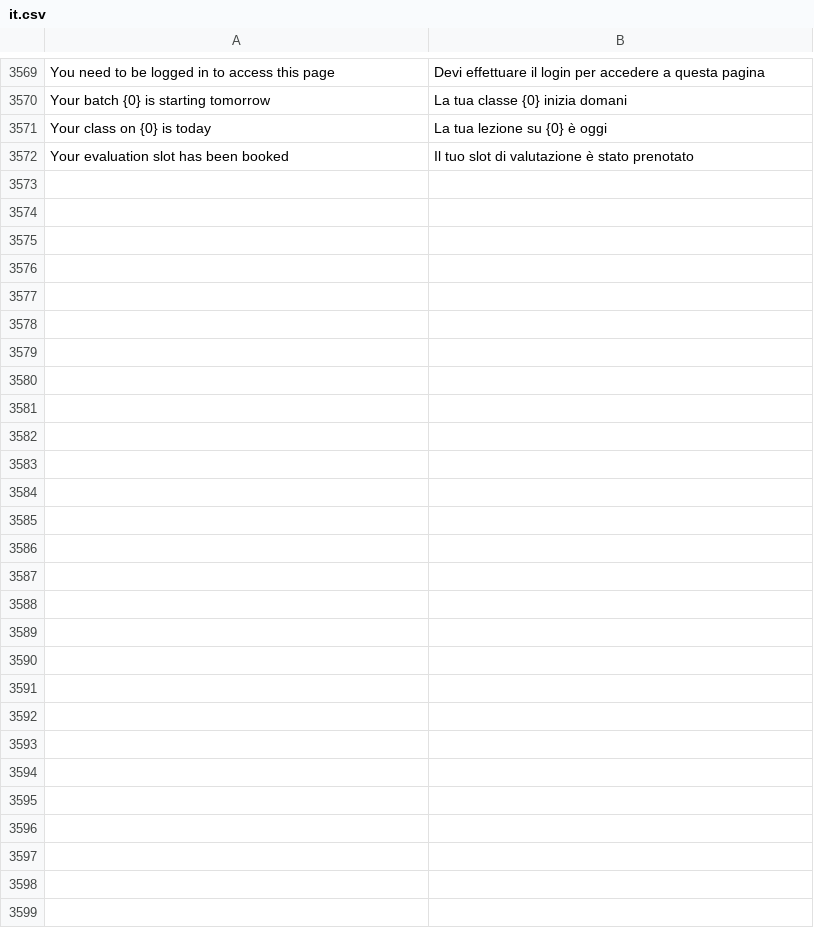
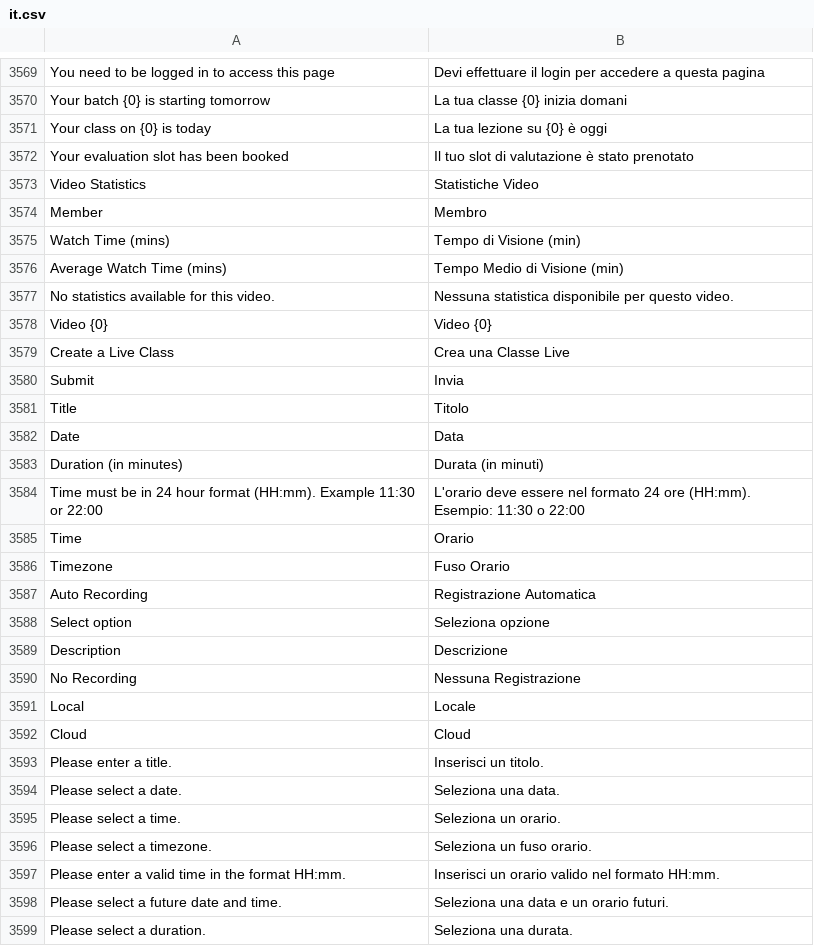
Before and after one commit to mrossi-os/lms, a CSV file: lms/translations/it.csv, drawn as a sheet; only a part is shown, gaps mark what is left out; the diff names each change by its address in the sheet, - before the commit and + after, or states it on an @@ line.

Commit message:
Fix style and add translations

```diff
--- a/lms/translations/it.csv
+++ b/lms/translations/it.csv
+row 3573: Video Statistics | Statistiche Video
+row 3574: Member | Membro
+row 3575: Watch Time (mins) | Tempo di Visione (min)
+row 3576: Average Watch Time (mins) | Tempo Medio di Visione (min)
+row 3577: No statistics available for this video. | Nessuna statistica disponibile per questo video.
+row 3578: Video {0} | Video {0}
+row 3579: Create a Live Class | Crea una Classe Live
+row 3580: Submit | Invia
+row 3581: Title | Titolo
+row 3582: Date | Data
+row 3583: Duration (in minutes) | Durata (in minuti)
+row 3584: Time must be in 24 hour format (HH:mm). Example 11:30 or 22:00 | L'orario deve essere nel formato 24 ore (HH:mm). Esempio: 11:30 o 22:00
+row 3585: Time | Orario
+row 3586: Timezone | Fuso Orario
+row 3587: Auto Recording | Registrazione Automatica
+row 3588: Select option | Seleziona opzione
+row 3589: Description | Descrizione
+row 3590: No Recording | Nessuna Registrazione
+row 3591: Local | Locale
+row 3592: Cloud | Cloud
+row 3593: Please enter a title. | Inserisci un titolo.
+row 3594: Please select a date. | Seleziona una data.
+row 3595: Please select a time. | Seleziona un orario.
+row 3596: Please select a timezone. | Seleziona un fuso orario.
+row 3597: Please enter a valid time in the format HH:mm. | Inserisci un orario valido nel formato HH:mm.
+row 3598: Please select a future date and time. | Seleziona una data e un orario futuri.
+row 3599: Please select a duration. | Seleziona una durata.
```
Also changed, not shown: 5 other files.
